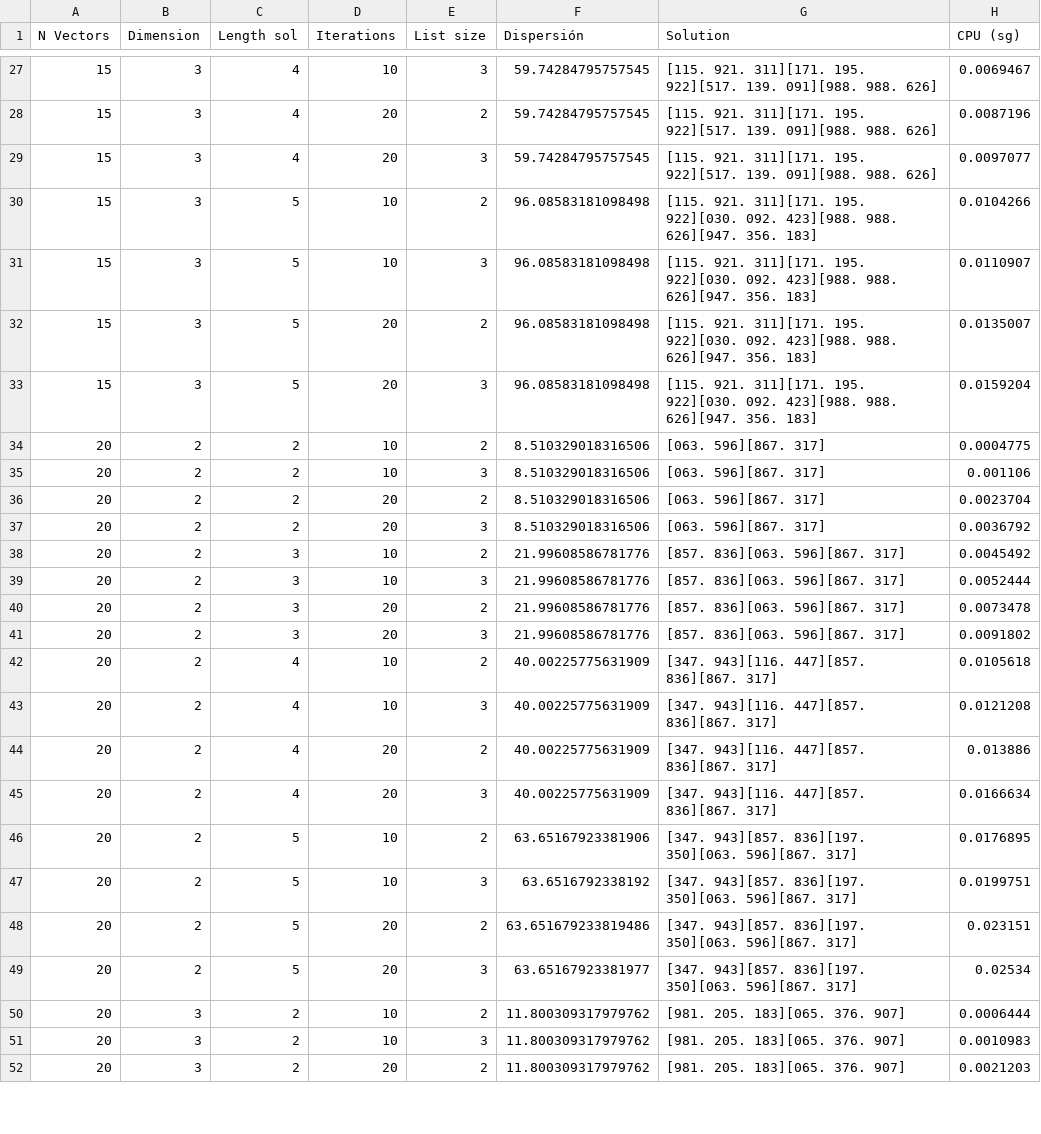
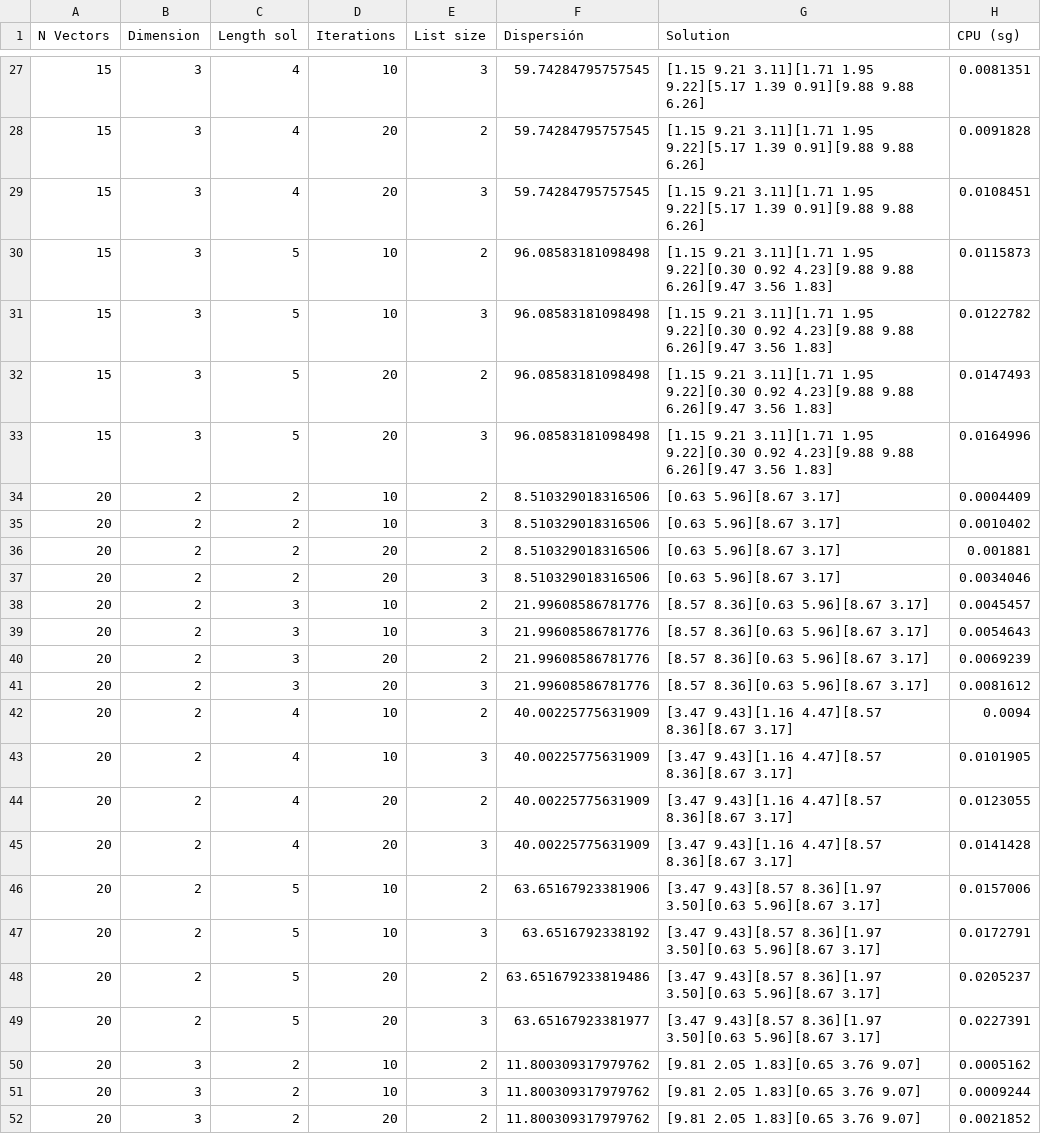
Before and after one commit to DanielHrdez/DAA-Maximum-Diversity, a CSV file: csv/Tabu.csv, drawn as a sheet; only a part is shown, gaps mark what is left out; the diff covers the shown part only.

```diff
--- a/csv/Tabu.csv
+++ b/csv/Tabu.csv
@@ -27,26 +27,26 @@ N Vectors,Dimension,Length sol,Iterations,List size,Dispersión,Solution,CPU (sg
-15,3,4,10,3,59.74284795757545,[115. 921. 311][171. 195. 922][517. 139. 091][988. 988. 626],0.0069467,
-15,3,4,20,2,59.74284795757545,[115. 921. 311][171. 195. 922][517. 139. 091][988. 988. 626],0.0087196,
-15,3,4,20,3,59.74284795757545,[115. 921. 311][171. 195. 922][517. 139. 091][988. 988. 626],0.0097077,
-15,3,5,10,2,96.08583181098498,[115. 921. 311][171. 195. 922][030. 092. 423][988. 988. 626][947. 356. 183],0.0104266,
-15,3,5,10,3,96.08583181098498,[115. 921. 311][171. 195. 922][030. 092. 423][988. 988. 626][947. 356. 183],0.0110907,
-15,3,5,20,2,96.08583181098498,[115. 921. 311][171. 195. 922][030. 092. 423][988. 988. 626][947. 356. 183],0.0135007,
-15,3,5,20,3,96.08583181098498,[115. 921. 311][171. 195. 922][030. 092. 423][988. 988. 626][947. 356. 183],0.0159204,
-20,2,2,10,2,8.510329018316506,[063. 596][867. 317],0.0004775,
-20,2,2,10,3,8.510329018316506,[063. 596][867. 317],0.001106,
-20,2,2,20,2,8.510329018316506,[063. 596][867. 317],0.0023704,
-20,2,2,20,3,8.510329018316506,[063. 596][867. 317],0.0036792,
-20,2,3,10,2,21.99608586781776,[857. 836][063. 596][867. 317],0.0045492,
-20,2,3,10,3,21.99608586781776,[857. 836][063. 596][867. 317],0.0052444,
-20,2,3,20,2,21.99608586781776,[857. 836][063. 596][867. 317],0.0073478,
-20,2,3,20,3,21.99608586781776,[857. 836][063. 596][867. 317],0.0091802,
-20,2,4,10,2,40.00225775631909,[347. 943][116. 447][857. 836][867. 317],0.0105618,
-20,2,4,10,3,40.00225775631909,[347. 943][116. 447][857. 836][867. 317],0.0121208,
-20,2,4,20,2,40.00225775631909,[347. 943][116. 447][857. 836][867. 317],0.013886,
-20,2,4,20,3,40.00225775631909,[347. 943][116. 447][857. 836][867. 317],0.0166634,
-20,2,5,10,2,63.65167923381906,[347. 943][857. 836][197. 350][063. 596][867. 317],0.0176895,
-20,2,5,10,3,63.6516792338192,[347. 943][857. 836][197. 350][063. 596][867. 317],0.0199751,
-20,2,5,20,2,63.651679233819486,[347. 943][857. 836][197. 350][063. 596][867. 317],0.023151,
-20,2,5,20,3,63.65167923381977,[347. 943][857. 836][197. 350][063. 596][867. 317],0.02534,
-20,3,2,10,2,11.800309317979762,[981. 205. 183][065. 376. 907],0.0006444,
-20,3,2,10,3,11.800309317979762,[981. 205. 183][065. 376. 907],0.0010983,
-20,3,2,20,2,11.800309317979762,[981. 205. 183][065. 376. 907],0.0021203,
+15,3,4,10,3,59.74284795757545,[1.15 9.21 3.11][1.71 1.95 9.22][5.17 1.39 0.91][9.88 9.88 6.26],0.0081351
+15,3,4,20,2,59.74284795757545,[1.15 9.21 3.11][1.71 1.95 9.22][5.17 1.39 0.91][9.88 9.88 6.26],0.0091828
+15,3,4,20,3,59.74284795757545,[1.15 9.21 3.11][1.71 1.95 9.22][5.17 1.39 0.91][9.88 9.88 6.26],0.0108451
+15,3,5,10,2,96.08583181098498,[1.15 9.21 3.11][1.71 1.95 9.22][0.30 0.92 4.23][9.88 9.88 6.26][9.47 3.56 1.83],0.0115873
+15,3,5,10,3,96.08583181098498,[1.15 9.21 3.11][1.71 1.95 9.22][0.30 0.92 4.23][9.88 9.88 6.26][9.47 3.56 1.83],0.0122782
+15,3,5,20,2,96.08583181098498,[1.15 9.21 3.11][1.71 1.95 9.22][0.30 0.92 4.23][9.88 9.88 6.26][9.47 3.56 1.83],0.0147493
+15,3,5,20,3,96.08583181098498,[1.15 9.21 3.11][1.71 1.95 9.22][0.30 0.92 4.23][9.88 9.88 6.26][9.47 3.56 1.83],0.0164996
+20,2,2,10,2,8.510329018316506,[0.63 5.96][8.67 3.17],0.0004409
+20,2,2,10,3,8.510329018316506,[0.63 5.96][8.67 3.17],0.0010402
+20,2,2,20,2,8.510329018316506,[0.63 5.96][8.67 3.17],0.001881
+20,2,2,20,3,8.510329018316506,[0.63 5.96][8.67 3.17],0.0034046
+20,2,3,10,2,21.99608586781776,[8.57 8.36][0.63 5.96][8.67 3.17],0.0045457
+20,2,3,10,3,21.99608586781776,[8.57 8.36][0.63 5.96][8.67 3.17],0.0054643
+20,2,3,20,2,21.99608586781776,[8.57 8.36][0.63 5.96][8.67 3.17],0.0069239
+20,2,3,20,3,21.99608586781776,[8.57 8.36][0.63 5.96][8.67 3.17],0.0081612
+20,2,4,10,2,40.00225775631909,[3.47 9.43][1.16 4.47][8.57 8.36][8.67 3.17],0.0094
+20,2,4,10,3,40.00225775631909,[3.47 9.43][1.16 4.47][8.57 8.36][8.67 3.17],0.0101905
+20,2,4,20,2,40.00225775631909,[3.47 9.43][1.16 4.47][8.57 8.36][8.67 3.17],0.0123055
+20,2,4,20,3,40.00225775631909,[3.47 9.43][1.16 4.47][8.57 8.36][8.67 3.17],0.0141428
+20,2,5,10,2,63.65167923381906,[3.47 9.43][8.57 8.36][1.97 3.50][0.63 5.96][8.67 3.17],0.0157006
+20,2,5,10,3,63.6516792338192,[3.47 9.43][8.57 8.36][1.97 3.50][0.63 5.96][8.67 3.17],0.0172791
+20,2,5,20,2,63.651679233819486,[3.47 9.43][8.57 8.36][1.97 3.50][0.63 5.96][8.67 3.17],0.0205237
+20,2,5,20,3,63.65167923381977,[3.47 9.43][8.57 8.36][1.97 3.50][0.63 5.96][8.67 3.17],0.0227391
+20,3,2,10,2,11.800309317979762,[9.81 2.05 1.83][0.65 3.76 9.07],0.0005162
+20,3,2,10,3,11.800309317979762,[9.81 2.05 1.83][0.65 3.76 9.07],0.0009244
+20,3,2,20,2,11.800309317979762,[9.81 2.05 1.83][0.65 3.76 9.07],0.0021852
```
Also changed, not shown: 140 edited cells elsewhere in this file, csv/Grasp.csv, csv/Greedy.csv, 3 other files.
